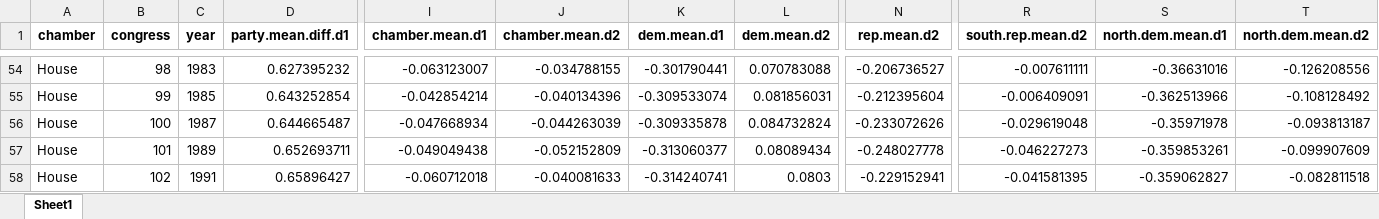
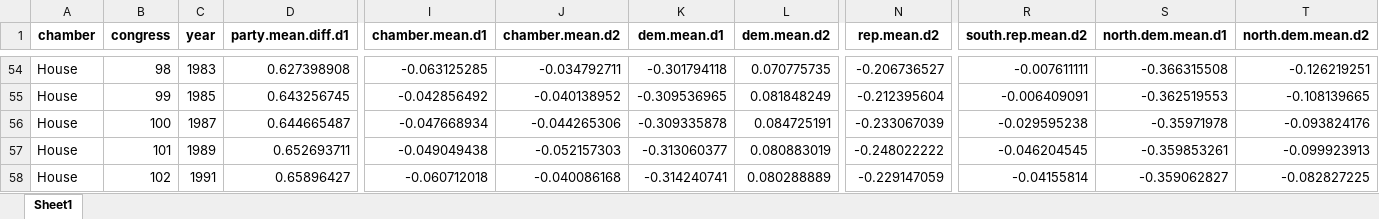
Before and after one commit to judgelord/Dissertation-1, an Excel workbook: data/cong_polarization.xlsx, sheet Sheet1, drawn as a sheet; only a part is shown, gaps mark what is left out; values as stored, in another font and other column widths than the file's, no borders; the diff covers the shown part only; the diff names each change by its address in the sheet, - before the commit and + after, or states it on an @@ line.

```diff
--- a/data/cong_polarization.xlsx (sheet Sheet1)
+++ b/data/cong_polarization.xlsx (sheet Sheet1)
-D54 (party.mean.diff.d1): 0.627395232
+D54 (party.mean.diff.d1): 0.627398908
-I54 (chamber.mean.d1): -0.063123007
+I54 (chamber.mean.d1): -0.063125285
-J54 (chamber.mean.d2): -0.034788155
+J54 (chamber.mean.d2): -0.034792711
-K54 (dem.mean.d1): -0.301790441
+K54 (dem.mean.d1): -0.301794118
-L54 (dem.mean.d2): 0.070783088
+L54 (dem.mean.d2): 0.070775735
-S54 (north.dem.mean.d1): -0.36631016
+S54 (north.dem.mean.d1): -0.366315508
-T54 (north.dem.mean.d2): -0.126208556
+T54 (north.dem.mean.d2): -0.126219251
-D55 (party.mean.diff.d1): 0.643252854
+D55 (party.mean.diff.d1): 0.643256745
-I55 (chamber.mean.d1): -0.042854214
+I55 (chamber.mean.d1): -0.042856492
-J55 (chamber.mean.d2): -0.040134396
+J55 (chamber.mean.d2): -0.040138952
-K55 (dem.mean.d1): -0.309533074
+K55 (dem.mean.d1): -0.309536965
-L55 (dem.mean.d2): 0.081856031
+L55 (dem.mean.d2): 0.081848249
-S55 (north.dem.mean.d1): -0.362513966
+S55 (north.dem.mean.d1): -0.362519553
-T55 (north.dem.mean.d2): -0.108128492
+T55 (north.dem.mean.d2): -0.108139665
-J56 (chamber.mean.d2): -0.044263039
+J56 (chamber.mean.d2): -0.044265306
-L56 (dem.mean.d2): 0.084732824
+L56 (dem.mean.d2): 0.084725191
-N56 (rep.mean.d2): -0.233072626
+N56 (rep.mean.d2): -0.233067039
-R56 (south.rep.mean.d2): -0.029619048
+R56 (south.rep.mean.d2): -0.029595238
-T56 (north.dem.mean.d2): -0.093813187
+T56 (north.dem.mean.d2): -0.093824176
-J57 (chamber.mean.d2): -0.052152809
+J57 (chamber.mean.d2): -0.052157303
-L57 (dem.mean.d2): 0.08089434
+L57 (dem.mean.d2): 0.080883019
-N57 (rep.mean.d2): -0.248027778
+N57 (rep.mean.d2): -0.248022222
-R57 (south.rep.mean.d2): -0.046227273
+R57 (south.rep.mean.d2): -0.046204545
-T57 (north.dem.mean.d2): -0.099907609
+T57 (north.dem.mean.d2): -0.099923913
-J58 (chamber.mean.d2): -0.040081633
+J58 (chamber.mean.d2): -0.040086168
-L58 (dem.mean.d2): 0.0803
+L58 (dem.mean.d2): 0.080288889
-N58 (rep.mean.d2): -0.229152941
+N58 (rep.mean.d2): -0.229147059
-R58 (south.rep.mean.d2): -0.041581395
+R58 (south.rep.mean.d2): -0.04155814
-T58 (north.dem.mean.d2): -0.082811518
+T58 (north.dem.mean.d2): -0.082827225
```
Also changed, not shown: 1 added row, 1 removed row and 456 edited cells elsewhere in this sheet, data/Raw Data/MilEditorialsTxt.xlsx, 19 other files.
